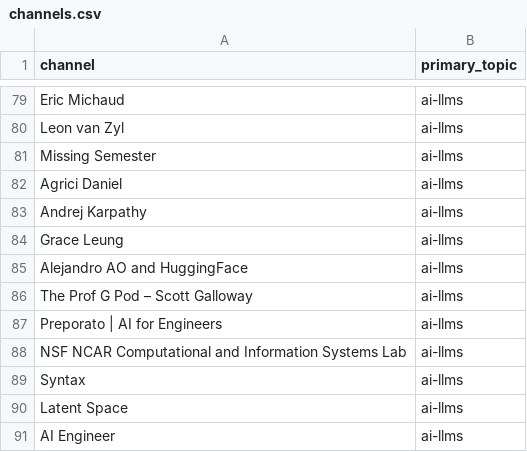
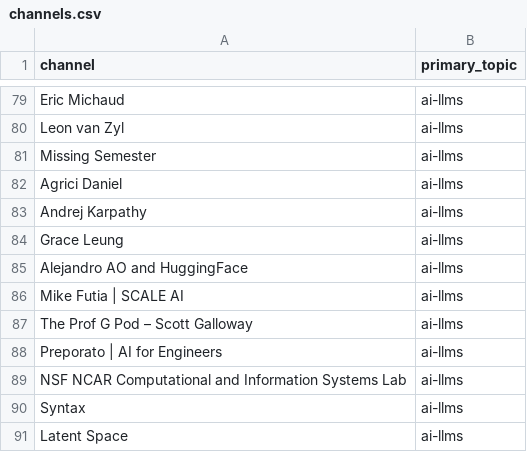
Before and after one commit to mmesomakelvin/transcript-library, a CSV file: pipeline/youtube-transcripts/index/channels.csv, drawn as a sheet; only a part is shown, gaps mark what is left out; the shorter side is filled out with more unchanged rows; the diff names each change by its address in the sheet, - before the commit and + after, or states it on an @@ line.

```diff
--- a/pipeline/youtube-transcripts/index/channels.csv
+++ b/pipeline/youtube-transcripts/index/channels.csv
+row 86: Mike Futia | SCALE AI | ai-llms
```
Also changed, not shown: pipeline/youtube-transcripts/index/classification_log.csv, pipeline/youtube-transcripts/index/videos.csv, 6 other files.
